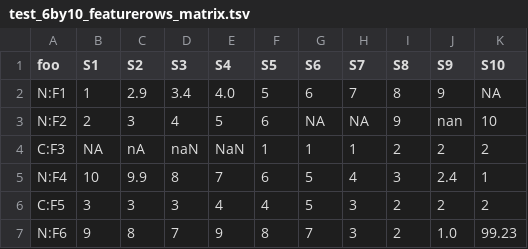
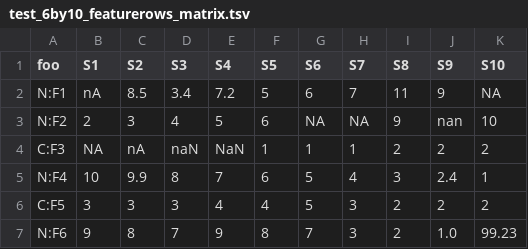
Before and after one commit to ryanbressler/rf-ace, a TSV file: data/test_6by10_featurerows_matrix.tsv, drawn as a sheet.

Commit message:
Modified Treedata interface. Updated sorting functions. Modified test matrix.

```diff
--- a/data/test_6by10_featurerows_matrix.tsv
+++ b/data/test_6by10_featurerows_matrix.tsv
@@ -1,3 +1,3 @@
 foo	S1	S2	S3	S4	S5	S6	S7	S8	S9	S10
-N:F1	1	2.9	3.4	4.0	5	6	7	8	9	NA
+N:F1	nA	8.5	3.4	7.2	5	6	7	11	9	NA
 N:F2	2	3	4	5	6	NA	NA	9	nan	10
```
Also changed, not shown: 3 other files.
